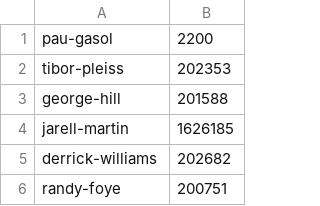
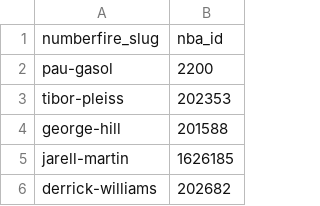
Before and after one commit to steffanigomez323/LineupRecommender, a CSV file: data/numberfire_to_nba_map.csv, drawn as a sheet; only a part is shown; the shorter side is filled out with more unchanged rows.

```diff
--- a/data/numberfire_to_nba_map.csv
+++ b/data/numberfire_to_nba_map.csv
@@ -1 +1,2 @@
+numberfire_slug,nba_id
 pau-gasol,2200
```
Also changed, not shown: data/nba_to_stattleship_map.csv, 3 other files.
